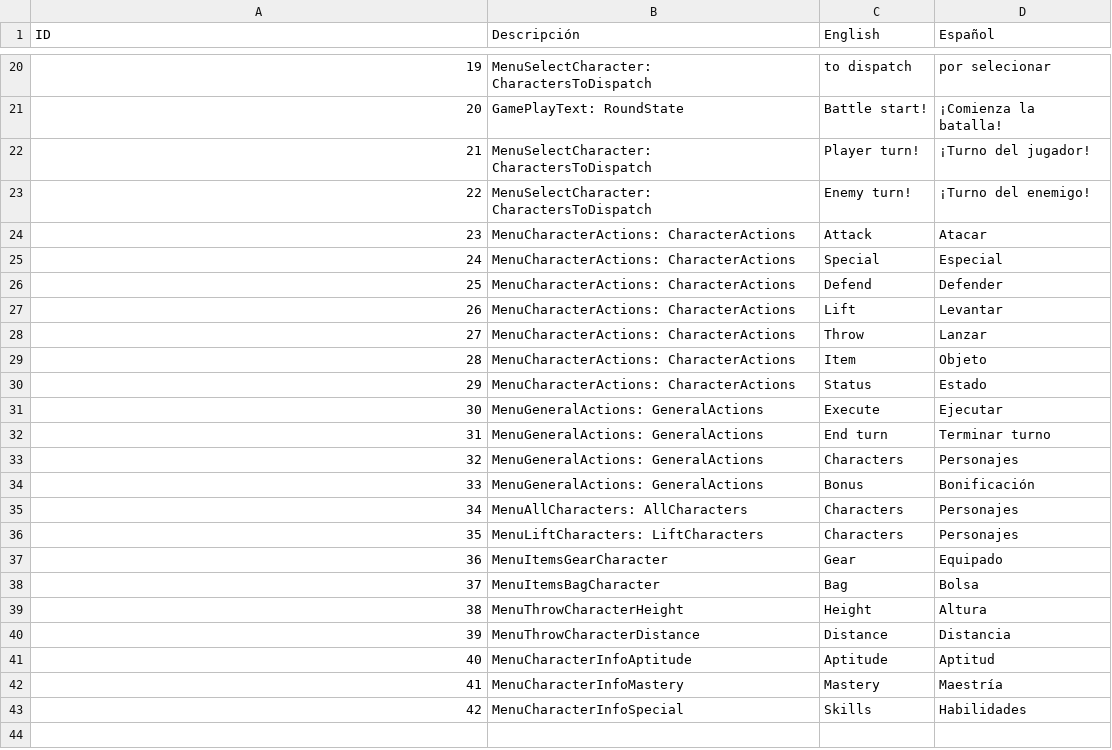
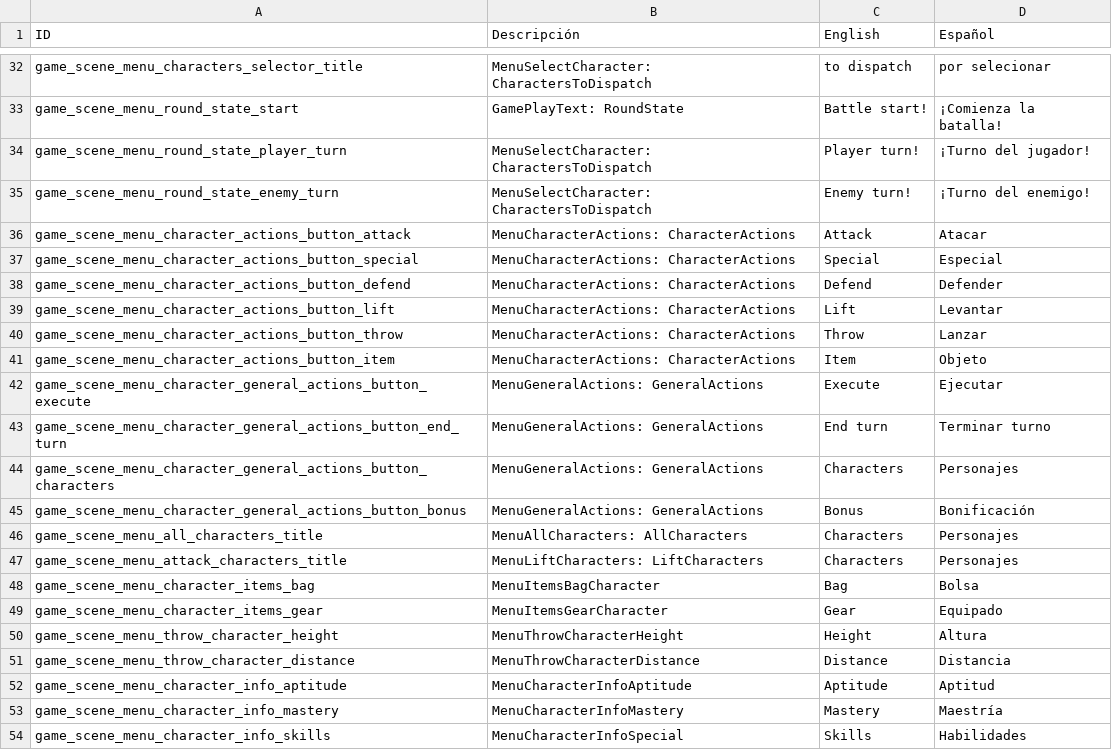
Before and after one commit to Oidenhiops/Tactical_RPG, a CSV file: Assets/Resources/LOCS/LOC_System.csv, drawn as a sheet; only a part is shown, gaps mark what is left out; the diff covers the shown part only.

```diff
--- a/Assets/Resources/LOCS/LOC_System.csv
+++ b/Assets/Resources/LOCS/LOC_System.csv
@@ -20,24 +32,23 @@
-19;MenuSelectCharacter: CharactersToDispatch;to dispatch;por selecionar;
-20;GamePlayText: RoundState;Battle start!;¡Comienza la batalla!;
-21;MenuSelectCharacter: CharactersToDispatch;Player turn!;¡Turno del jugador!;
-22;MenuSelectCharacter: CharactersToDispatch;Enemy turn!;¡Turno del enemigo!;
-23;MenuCharacterActions: CharacterActions;Attack;Atacar;
-24;MenuCharacterActions: CharacterActions;Special;Especial;
-25;MenuCharacterActions: CharacterActions;Defend;Defender;
-26;MenuCharacterActions: CharacterActions;Lift;Levantar;
-27;MenuCharacterActions: CharacterActions;Throw;Lanzar;
-28;MenuCharacterActions: CharacterActions;Item;Objeto;
-29;MenuCharacterActions: CharacterActions;Status;Estado;
-30;MenuGeneralActions: GeneralActions;Execute;Ejecutar;
-31;MenuGeneralActions: GeneralActions;End turn;Terminar turno;
-32;MenuGeneralActions: GeneralActions;Characters;Personajes;
-33;MenuGeneralActions: GeneralActions;Bonus;Bonificación;
-34;MenuAllCharacters: AllCharacters;Characters;Personajes;
-35;MenuLiftCharacters: LiftCharacters;Characters;Personajes;
-36;MenuItemsGearCharacter;Gear;Equipado;
-37;MenuItemsBagCharacter;Bag;Bolsa;
-38;MenuThrowCharacterHeight;Height;Altura;
-39;MenuThrowCharacterDistance;Distance;Distancia;
-40;MenuCharacterInfoAptitude;Aptitude;Aptitud;
-41;MenuCharacterInfoMastery;Mastery;Maestría;
-42;MenuCharacterInfoSpecial;Skills;Habilidades;
+game_scene_menu_characters_selector_title;MenuSelectCharacter: CharactersToDispatch;to dispatch;por selecionar;
+game_scene_menu_round_state_start;GamePlayText: RoundState;Battle start!;¡Comienza la batalla!;
+game_scene_menu_round_state_player_turn;MenuSelectCharacter: CharactersToDispatch;Player turn!;¡Turno del jugador!;
+game_scene_menu_round_state_enemy_turn;MenuSelectCharacter: CharactersToDispatch;Enemy turn!;¡Turno del enemigo!;
+game_scene_menu_character_actions_button_attack;MenuCharacterActions: CharacterActions;Attack;Atacar;
+game_scene_menu_character_actions_button_special;MenuCharacterActions: CharacterActions;Special;Especial;
+game_scene_menu_character_actions_button_defend;MenuCharacterActions: CharacterActions;Defend;Defender;
+game_scene_menu_character_actions_button_lift;MenuCharacterActions: CharacterActions;Lift;Levantar;
+game_scene_menu_character_actions_button_throw;MenuCharacterActions: CharacterActions;Throw;Lanzar;
+game_scene_menu_character_actions_button_item;MenuCharacterActions: CharacterActions;Item;Objeto;
+game_scene_menu_character_general_actions_button_execute;MenuGeneralActions: GeneralActions;Execute;Ejecutar;
+game_scene_menu_character_general_actions_button_end_turn;MenuGeneralActions: GeneralActions;End turn;Terminar turno;
+game_scene_menu_character_general_actions_button_characters;MenuGeneralActions: GeneralActions;Characters;Personajes;
+game_scene_menu_character_general_actions_button_bonus;MenuGeneralActions: GeneralActions;Bonus;Bonificación;
+game_scene_menu_all_characters_title;MenuAllCharacters: AllCharacters;Characters;Personajes;
+game_scene_menu_attack_characters_title;MenuLiftCharacters: LiftCharacters;Characters;Personajes;
+game_scene_menu_character_items_bag;MenuItemsBagCharacter;Bag;Bolsa;
+game_scene_menu_character_items_gear;MenuItemsGearCharacter;Gear;Equipado;
+game_scene_menu_throw_character_height;MenuThrowCharacterHeight;Height;Altura;
+game_scene_menu_throw_character_distance;MenuThrowCharacterDistance;Distance;Distancia;
+game_scene_menu_character_info_aptitude;MenuCharacterInfoAptitude;Aptitude;Aptitud;
+game_scene_menu_character_info_mastery;MenuCharacterInfoMastery;Mastery;Maestría;
+game_scene_menu_character_info_skills;MenuCharacterInfoSpecial;Skills;Habilidades;
```
Also changed, not shown: 15 added rows, 3 removed rows and 15 edited cells elsewhere in this file, 45 other files.
